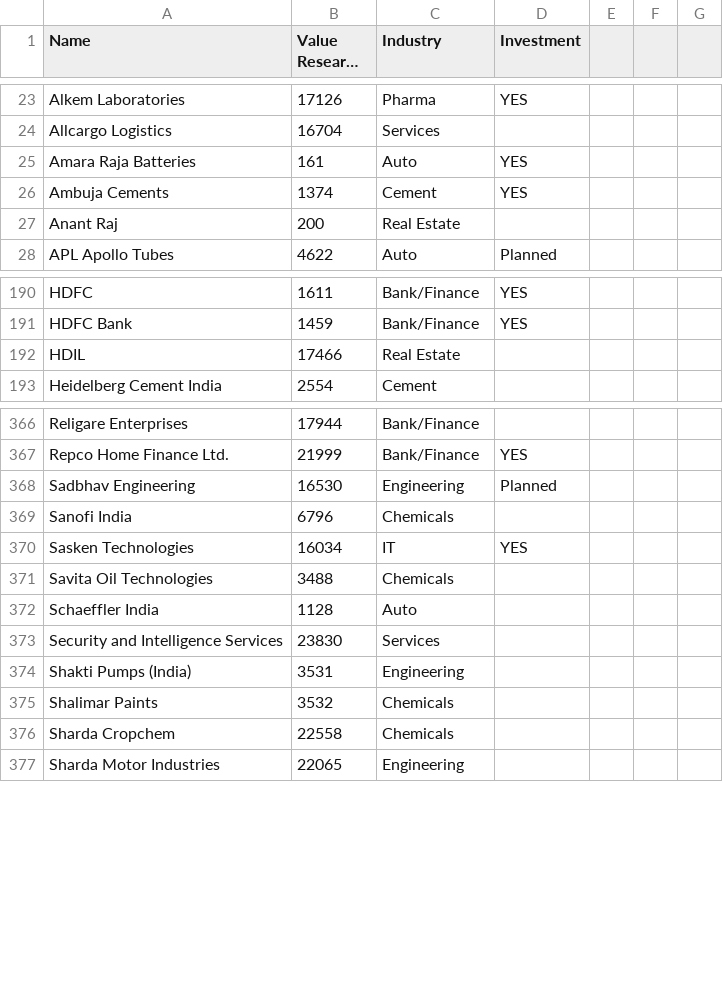
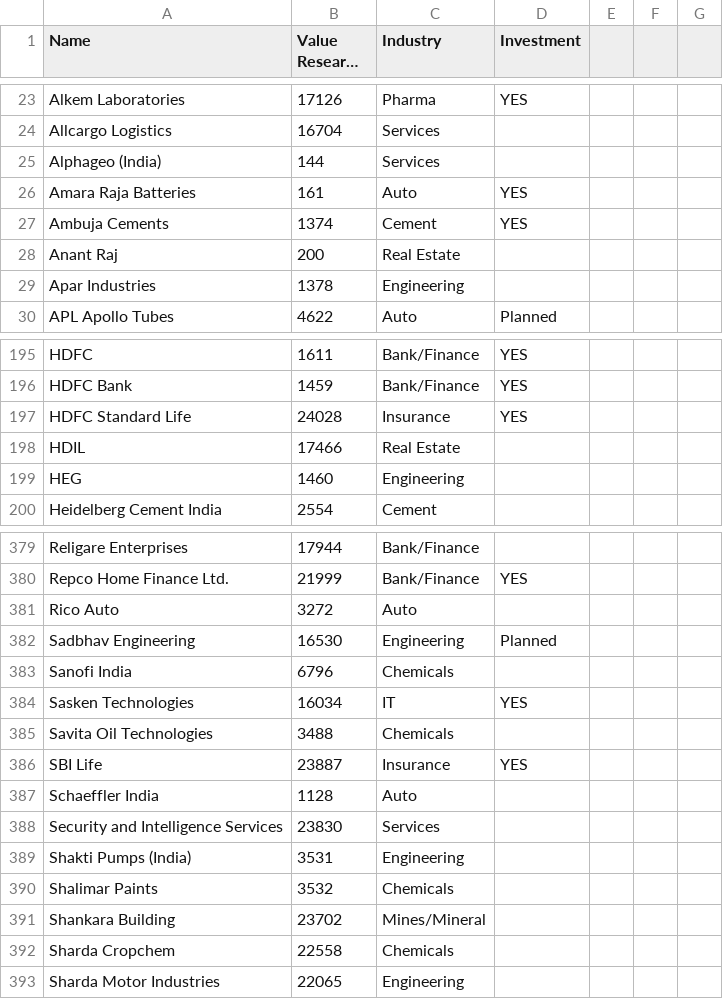
Before and after one commit to patelkanuv/stockAnalysis, a CSV file: raw_data/Stock Analysis - Raw Data.csv, drawn as a sheet; only a part is shown, gaps mark what is left out; long unchanged cells end in …; the diff covers the shown part only.

```diff
--- a/raw_data/Stock Analysis - Raw Data.csv
+++ b/raw_data/Stock Analysis - Raw Data.csv
@@ -24,2 +24,3 @@ Alkem Laboratories,17126,Pharma,YES,,,
 Allcargo Logistics,16704,Services,,,,
+Alphageo (India),144,Services,,,,
 Amara Raja Batteries,161,Auto,YES,,,
@@ -27,2 +28,3 @@ Ambuja Cements,1374,Cement,YES,,,
 Anant Raj,200,Real Estate,,,,
+Apar Industries,1378,Engineering,,,,
 APL Apollo Tubes,4622,Auto,Planned,,,
@@ -191,3 +196,5 @@ HDFC,1611,Bank/Finance,YES,,,
 HDFC Bank,1459,Bank/Finance,YES,,,
+HDFC Standard Life,24028,Insurance,YES,,,
 HDIL,17466,Real Estate,,,,
+HEG,1460,Engineering,,,,
 Heidelberg Cement India,2554,Cement,,,,
@@ -367,2 +380,3 @@ Religare Enterprises,17944,Bank/Finance,,,,
 Repco Home Finance Ltd.,21999,Bank/Finance,YES,,,
+Rico Auto,3272,Auto,,,,
 Sadbhav Engineering,16530,Engineering,Planned,,,
@@ -371,2 +385,3 @@ Sasken Technologies,16034,IT,YES,,,
 Savita Oil Technologies,3488,Chemicals,,,,
+SBI Life,23887,Insurance,YES,,,
 Schaeffler India,1128,Auto,,,,
@@ -375,2 +390,3 @@ Shakti Pumps (India),3531,Engineering,,,,
 Shalimar Paints,3532,Chemicals,,,,
+Shankara Building,23702,Mines/Mineral,,,,
 Sharda Cropchem,22558,Chemicals,,,,
```
Also changed, not shown: 14 added rows, 1 moved row and 3 edited cells elsewhere in this file, Reports/stock_cagr_report.csv, Reports/stock_myopinion_report.csv, 1 other file.
